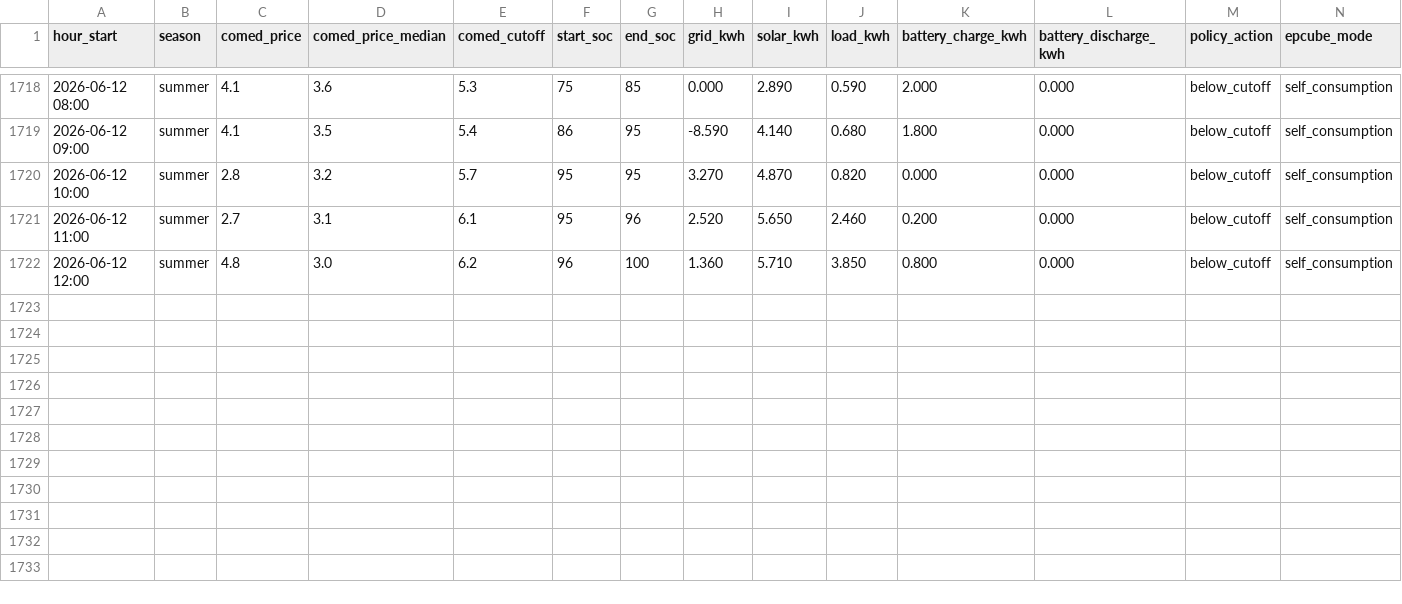
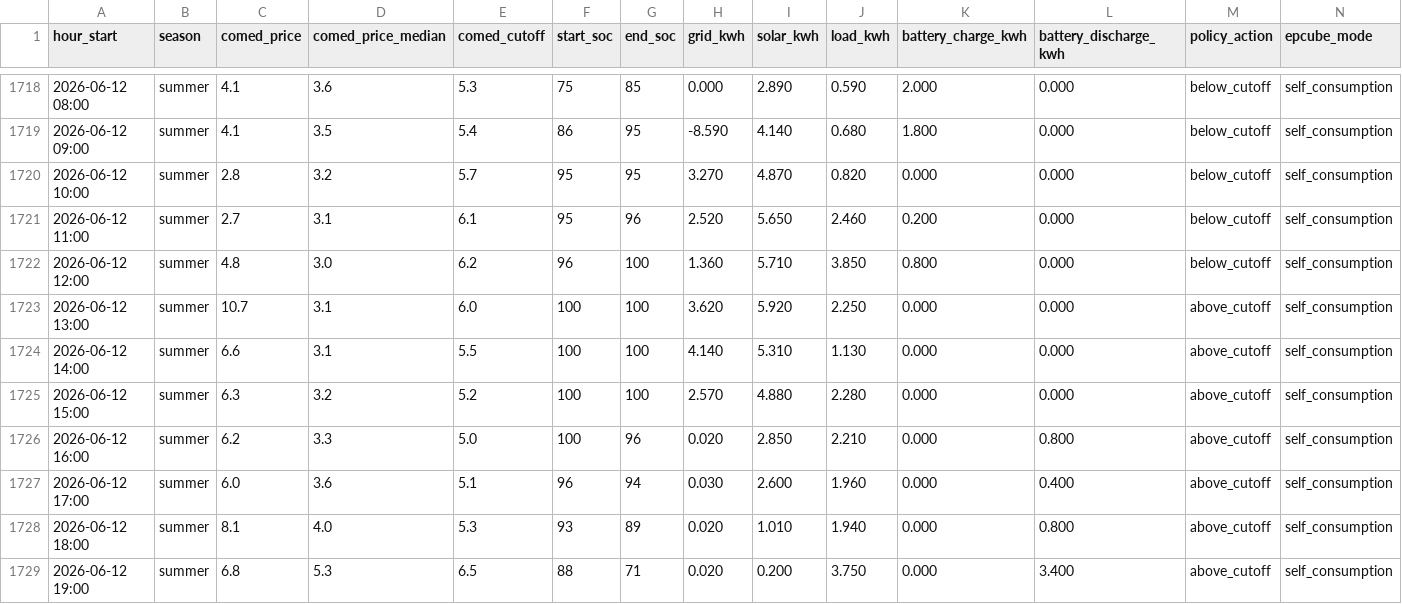
Before and after one commit to vosslab/battery-control, a CSV file: data/hourly_history.csv, drawn as a sheet; only a part is shown, gaps mark what is left out; rows hold the shown columns only; the diff names each change by its address in the sheet, - before the commit and + after, or states it on an @@ line.

Commit message:
Add 7 hourly data rows through 2026-06-12 19:00

```diff
--- a/data/hourly_history.csv
+++ b/data/hourly_history.csv
+row 1723: 2026-06-12 13:00 | summer | 10.7 | 3.1 | 6.0 | 100 | 100 | 3.620 | 5.920 | 2.250 | 0.000 | 0.000 | above_cutoff | self_consumption
+row 1724: 2026-06-12 14:00 | summer | 6.6 | 3.1 | 5.5 | 100 | 100 | 4.140 | 5.310 | 1.130 | 0.000 | 0.000 | above_cutoff | self_consumption
+row 1725: 2026-06-12 15:00 | summer | 6.3 | 3.2 | 5.2 | 100 | 100 | 2.570 | 4.880 | 2.280 | 0.000 | 0.000 | above_cutoff | self_consumption
+row 1726: 2026-06-12 16:00 | summer | 6.2 | 3.3 | 5.0 | 100 | 96 | 0.020 | 2.850 | 2.210 | 0.000 | 0.800 | above_cutoff | self_consumption
+row 1727: 2026-06-12 17:00 | summer | 6.0 | 3.6 | 5.1 | 96 | 94 | 0.030 | 2.600 | 1.960 | 0.000 | 0.400 | above_cutoff | self_consumption
+row 1728: 2026-06-12 18:00 | summer | 8.1 | 4.0 | 5.3 | 93 | 89 | 0.020 | 1.010 | 1.940 | 0.000 | 0.800 | above_cutoff | self_consumption
+row 1729: 2026-06-12 19:00 | summer | 6.8 | 5.3 | 6.5 | 88 | 71 | 0.020 | 0.200 | 3.750 | 0.000 | 3.400 | above_cutoff | self_consumption
```
